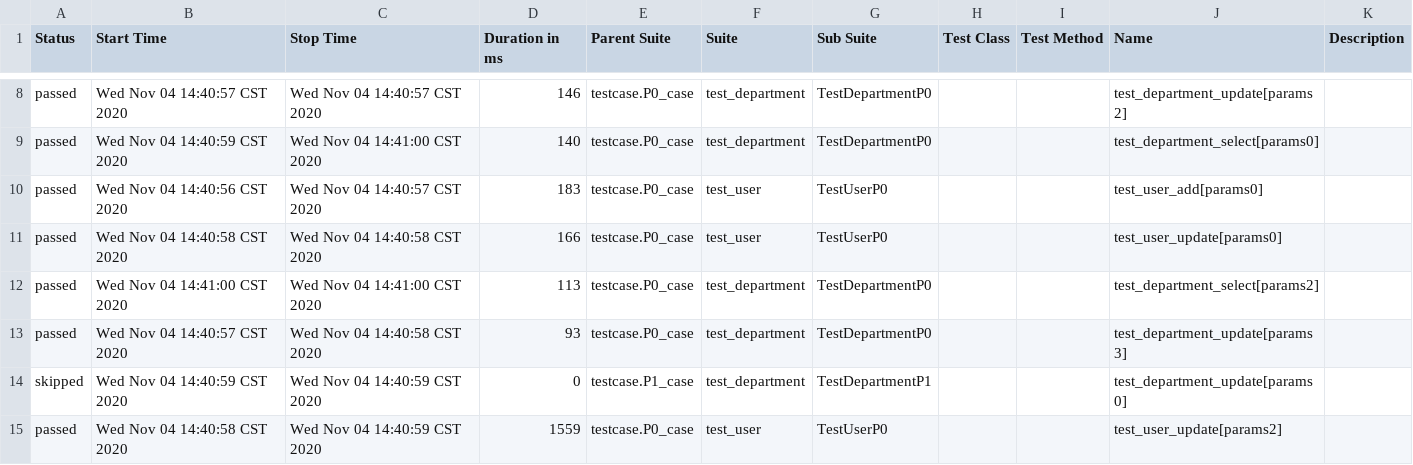
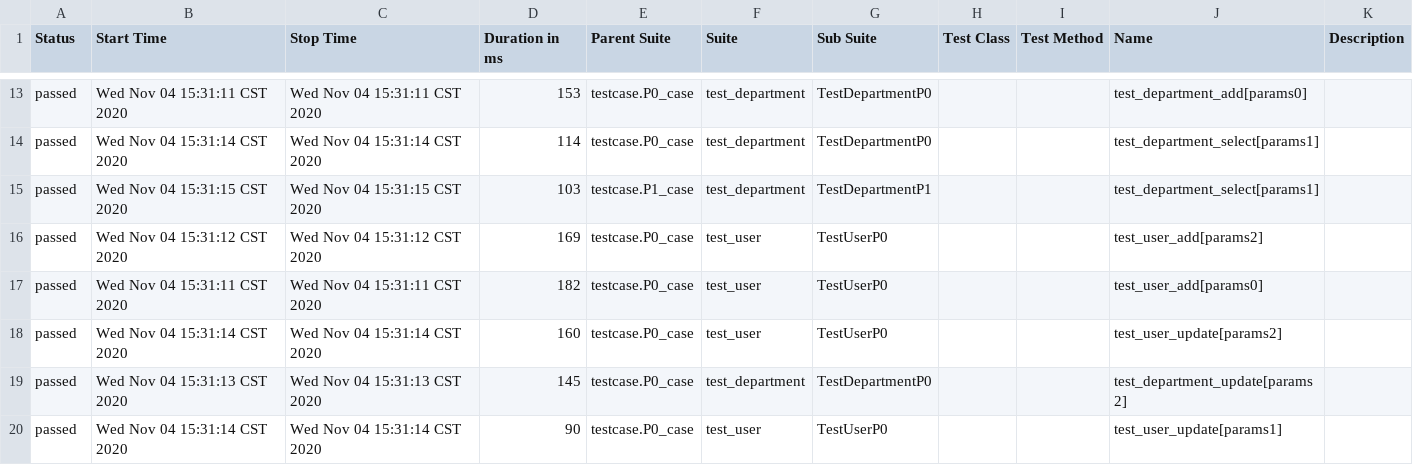
Before and after one commit to 1104lizhe/api_new, a CSV file: allure-report/data/suites.csv, drawn as a sheet; only a part is shown, gaps mark what is left out; the diff covers the shown part only.

```diff
--- a/allure-report/data/suites.csv
+++ b/allure-report/data/suites.csv
@@ -8,8 +13,8 @@
-"passed","Wed Nov 04 14:40:57 CST 2020","Wed Nov 04 14:40:57 CST 2020","146","testcase.P0_case","test_department","TestDepartmentP0","","","test_department_update[params2]",""
-"passed","Wed Nov 04 14:40:59 CST 2020","Wed Nov 04 14:41:00 CST 2020","140","testcase.P0_case","test_department","TestDepartmentP0","","","test_department_select[params0]",""
-"passed","Wed Nov 04 14:40:56 CST 2020","Wed Nov 04 14:40:57 CST 2020","183","testcase.P0_case","test_user","TestUserP0","","","test_user_add[params0]",""
-"passed","Wed Nov 04 14:40:58 CST 2020","Wed Nov 04 14:40:58 CST 2020","166","testcase.P0_case","test_user","TestUserP0","","","test_user_update[params0]",""
-"passed","Wed Nov 04 14:41:00 CST 2020","Wed Nov 04 14:41:00 CST 2020","113","testcase.P0_case","test_department","TestDepartmentP0","","","test_department_select[params2]",""
-"passed","Wed Nov 04 14:40:57 CST 2020","Wed Nov 04 14:40:58 CST 2020","93","testcase.P0_case","test_department","TestDepartmentP0","","","test_department_update[params3]",""
-"skipped","Wed Nov 04 14:40:59 CST 2020","Wed Nov 04 14:40:59 CST 2020","0","testcase.P1_case","test_department","TestDepartmentP1","","","test_department_update[params0]",""
-"passed","Wed Nov 04 14:40:58 CST 2020","Wed Nov 04 14:40:59 CST 2020","1559","testcase.P0_case","test_user","TestUserP0","","","test_user_update[params2]",""
+"passed","Wed Nov 04 15:31:11 CST 2020","Wed Nov 04 15:31:11 CST 2020","153","testcase.P0_case","test_department","TestDepartmentP0","","","test_department_add[params0]",""
+"passed","Wed Nov 04 15:31:14 CST 2020","Wed Nov 04 15:31:14 CST 2020","114","testcase.P0_case","test_department","TestDepartmentP0","","","test_department_select[params1]",""
+"passed","Wed Nov 04 15:31:15 CST 2020","Wed Nov 04 15:31:15 CST 2020","103","testcase.P1_case","test_department","TestDepartmentP1","","","test_department_select[params1]",""
+"passed","Wed Nov 04 15:31:12 CST 2020","Wed Nov 04 15:31:12 CST 2020","169","testcase.P0_case","test_user","TestUserP0","","","test_user_add[params2]",""
+"passed","Wed Nov 04 15:31:11 CST 2020","Wed Nov 04 15:31:11 CST 2020","182","testcase.P0_case","test_user","TestUserP0","","","test_user_add[params0]",""
+"passed","Wed Nov 04 15:31:14 CST 2020","Wed Nov 04 15:31:14 CST 2020","160","testcase.P0_case","test_user","TestUserP0","","","test_user_update[params2]",""
+"passed","Wed Nov 04 15:31:13 CST 2020","Wed Nov 04 15:31:13 CST 2020","145","testcase.P0_case","test_department","TestDepartmentP0","","","test_department_update[params2]",""
+"passed","Wed Nov 04 15:31:14 CST 2020","Wed Nov 04 15:31:14 CST 2020","90","testcase.P0_case","test_user","TestUserP0","","","test_user_update[params1]",""
```
Also changed, not shown: 5 added rows, 5 removed rows and 55 edited cells elsewhere in this file, 17 other files.
